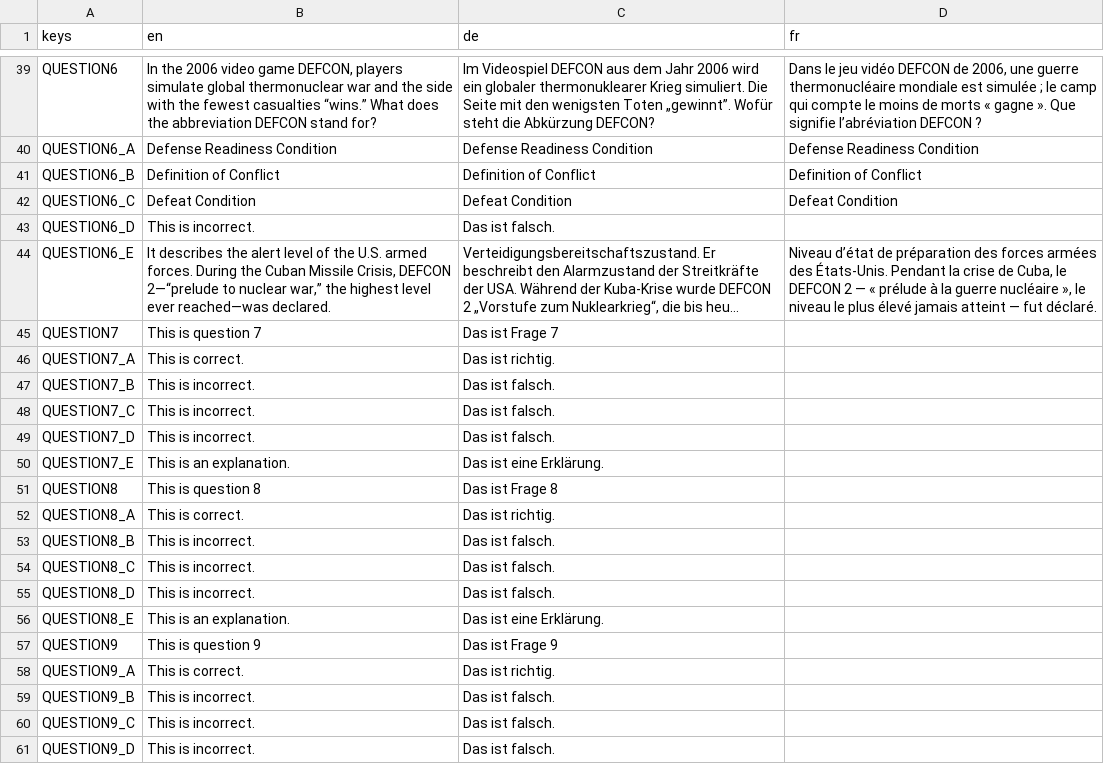
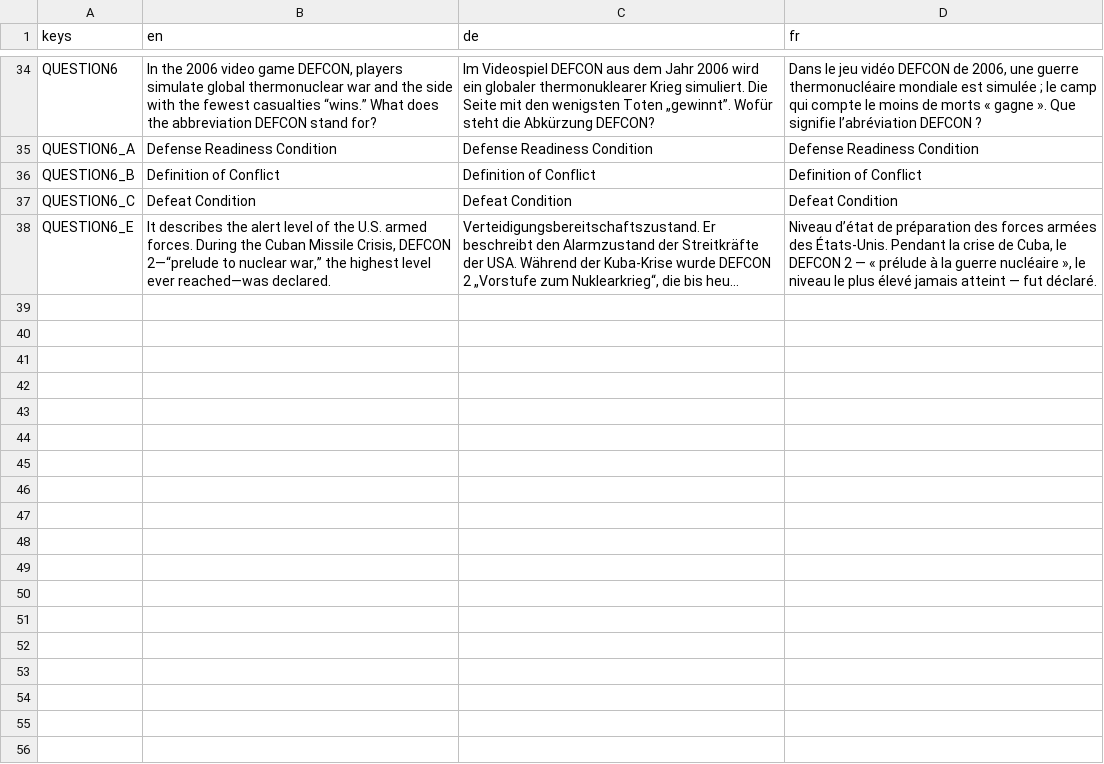
Before and after one commit to KonigJakob/CSM_Quiz, a CSV file: csm_quiz/assets/Translations/translations_a.csv (was csm_quiz/assets/Translations/translations.csv), drawn as a sheet; only a part is shown, gaps mark what is left out; long unchanged cells end in …; the diff covers the shown part only; the diff names each change by its address in the sheet, - before the commit and + after, or states it on an @@ line.

Commit message:
add all question sets

```diff
--- a/csm_quiz/assets/Translations/translations.csv
+++ b/csm_quiz/assets/Translations/translations_a.csv
-row 43: QUESTION6_D | This is incorrect. | Das ist falsch.
-row 45: QUESTION7 | This is question 7 | Das ist Frage 7
-row 46: QUESTION7_A | This is correct. | Das ist richtig.
-row 47: QUESTION7_B | This is incorrect. | Das ist falsch.
-row 48: QUESTION7_C | This is incorrect. | Das ist falsch.
-row 49: QUESTION7_D | This is incorrect. | Das ist falsch.
-row 50: QUESTION7_E | This is an explanation. | Das ist eine Erklärung.
-row 51: QUESTION8 | This is question 8 | Das ist Frage 8
-row 52: QUESTION8_A | This is correct. | Das ist richtig.
-row 53: QUESTION8_B | This is incorrect. | Das ist falsch.
-row 54: QUESTION8_C | This is incorrect. | Das ist falsch.
-row 55: QUESTION8_D | This is incorrect. | Das ist falsch.
-row 56: QUESTION8_E | This is an explanation. | Das ist eine Erklärung.
-row 57: QUESTION9 | This is question 9 | Das ist Frage 9
-row 58: QUESTION9_A | This is correct. | Das ist richtig.
-row 59: QUESTION9_B | This is incorrect. | Das ist falsch.
-row 60: QUESTION9_C | This is incorrect. | Das ist falsch.
-row 61: QUESTION9_D | This is incorrect. | Das ist falsch.
```
Also changed, not shown: 18 removed rows and 3 edited cells elsewhere in this file, 23 other files.
